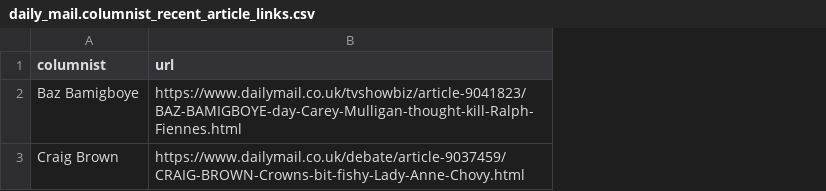
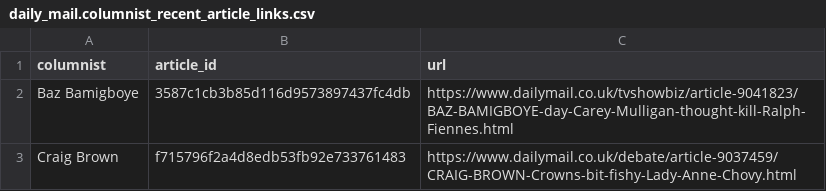
Before and after one commit to osulki01/interlocutor, a CSV file: Docker/db/staging_data/daily_mail.columnist_recent_article_links.csv, drawn as a sheet; the diff names each change by its address in the sheet, - before the commit and + after, or states it on an @@ line.

Commit message:
Hash daily mail article urls for a consistent primary key

```diff
--- a/Docker/db/staging_data/daily_mail.columnist_recent_article_links.csv
+++ b/Docker/db/staging_data/daily_mail.columnist_recent_article_links.csv
+column B (article_id), rows 2-3: 3587c1cb3b85d116d9573897437fc4db | f715796f2a4d8edb53fb92e733761483
```
Also changed, not shown: Docker/db/staging_data/daily_mail.recent_article_content.csv, 4 other files.
